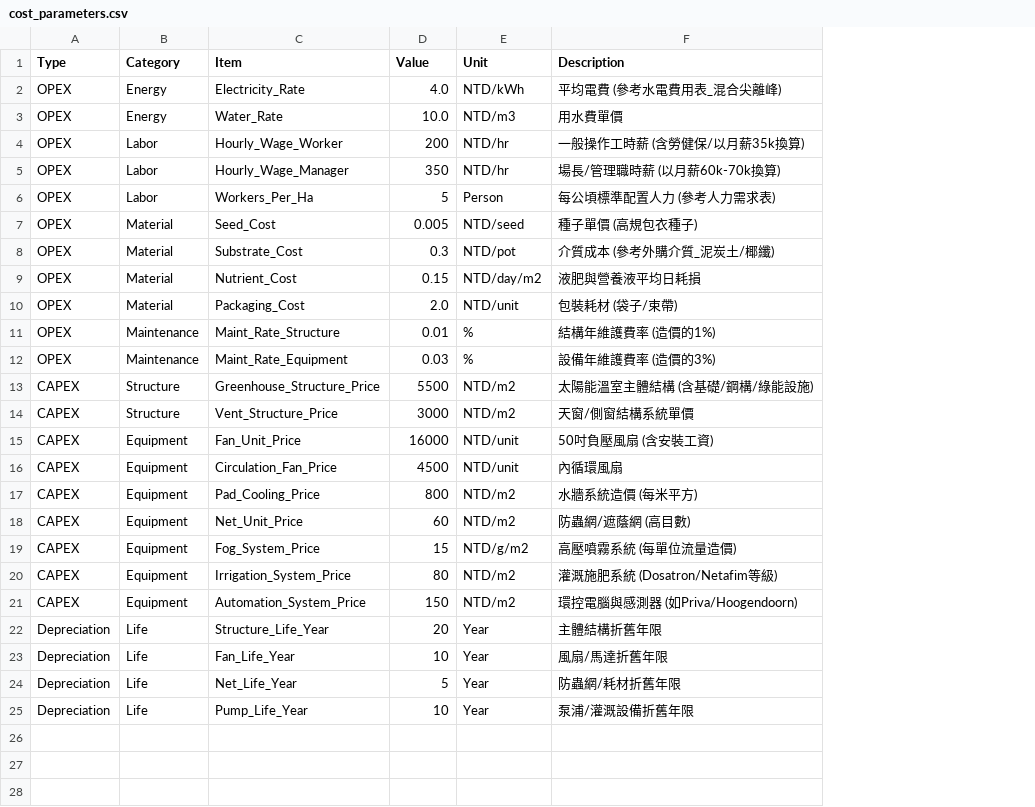
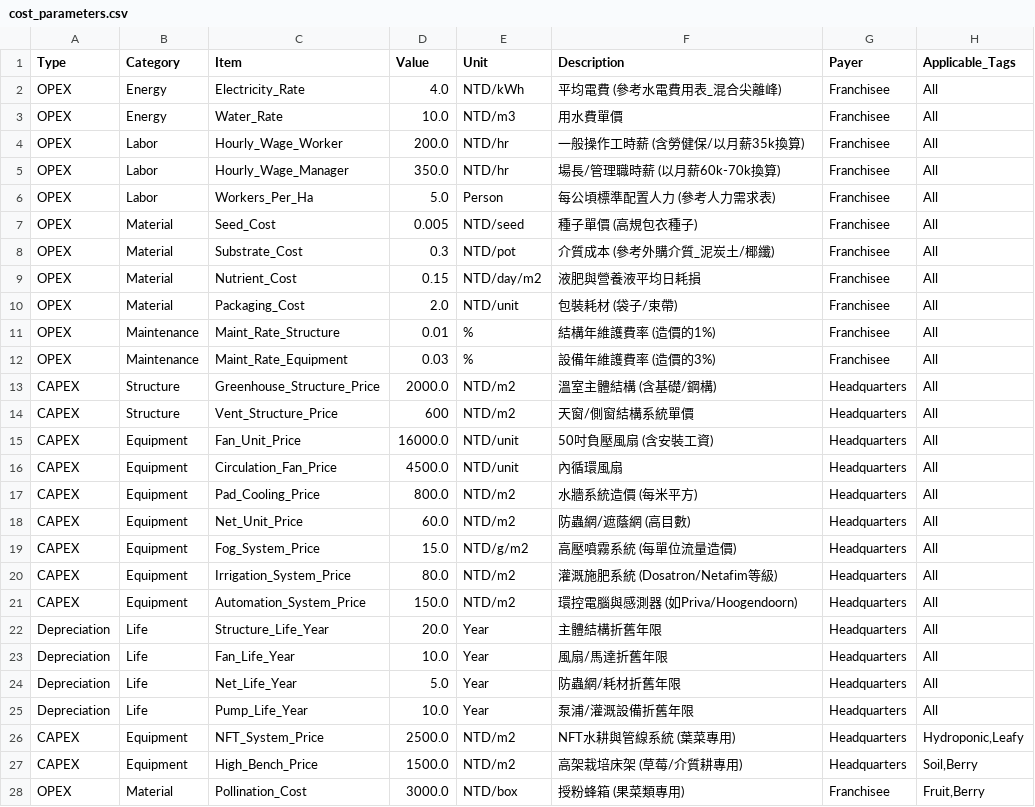
Before and after one commit to ericchen-ops/greenhouse20251222, a CSV file: data/cost_parameters.csv, drawn as a sheet; the diff names each change by its address in the sheet, - before the commit and + after, or states it on an @@ line.

```diff
--- a/data/cost_parameters.csv
+++ b/data/cost_parameters.csv
+column G (Payer), rows 2-25: Franchisee | Franchisee | Franchisee | Franchisee | Franchisee | Franchisee | Franchisee | Franchisee | Franchisee | Franchisee | Franchisee | Headquarters | Headquarters | Headquarters | Headquarters | Headquarters | Headquarters | Headquarters | Headquarters | Headquarters | Headquarters | Headquarters | Headquarters | Headquarters
+column H (Applicable_Tags), rows 2-25: all All
-D4 (Value): 200
+D4 (Value): 200.0
-D5 (Value): 350
+D5 (Value): 350.0
-D6 (Value): 5
+D6 (Value): 5.0
-D13 (Value): 5500
+D13 (Value): 2000.0
-F13 (Description): 太陽能溫室主體結構 (含基礎/鋼構/綠能設施)
+F13 (Description): 溫室主體結構 (含基礎/鋼構)
-D14 (Value): 3000
+D14 (Value): 600
-D15 (Value): 16000
+D15 (Value): 16000.0
-D16 (Value): 4500
+D16 (Value): 4500.0
-D17 (Value): 800
+D17 (Value): 800.0
-D18 (Value): 60
+D18 (Value): 60.0
-D19 (Value): 15
+D19 (Value): 15.0
-D20 (Value): 80
+D20 (Value): 80.0
-D21 (Value): 150
+D21 (Value): 150.0
-D22 (Value): 20
+D22 (Value): 20.0
-D23 (Value): 10
+D23 (Value): 10.0
-D24 (Value): 5
+D24 (Value): 5.0
-D25 (Value): 10
+D25 (Value): 10.0
+row 26: CAPEX | Equipment | NFT_System_Price | 2500.0 | NTD/m2 | NFT水耕與管線系統 (葉菜專用) | Headquarters | Hydroponic,Leafy
+row 27: CAPEX | Equipment | High_Bench_Price | 1500.0 | NTD/m2 | 高架栽培床架 (草莓/介質耕專用) | Headquarters | Soil,Berry
+row 28: OPEX | Material | Pollination_Cost | 3000.0 | NTD/box | 授粉蜂箱 (果菜類專用) | Franchisee | Fruit,Berry
```
Also changed, not shown: 7 other files.
